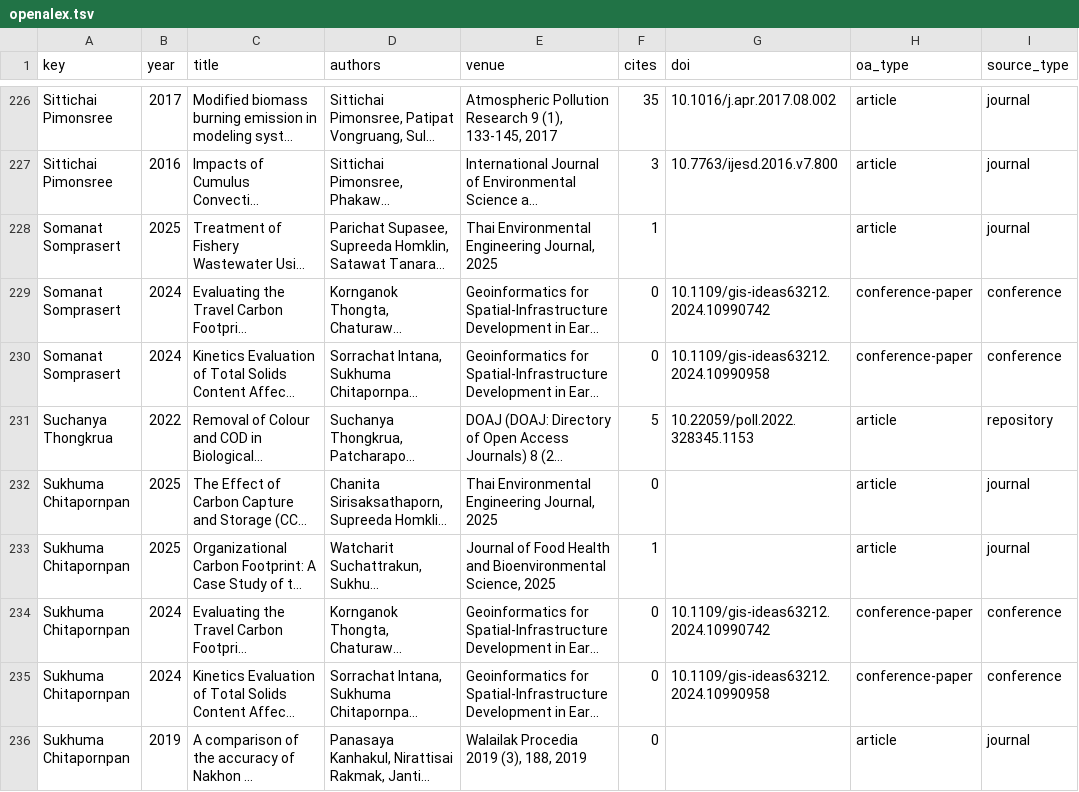
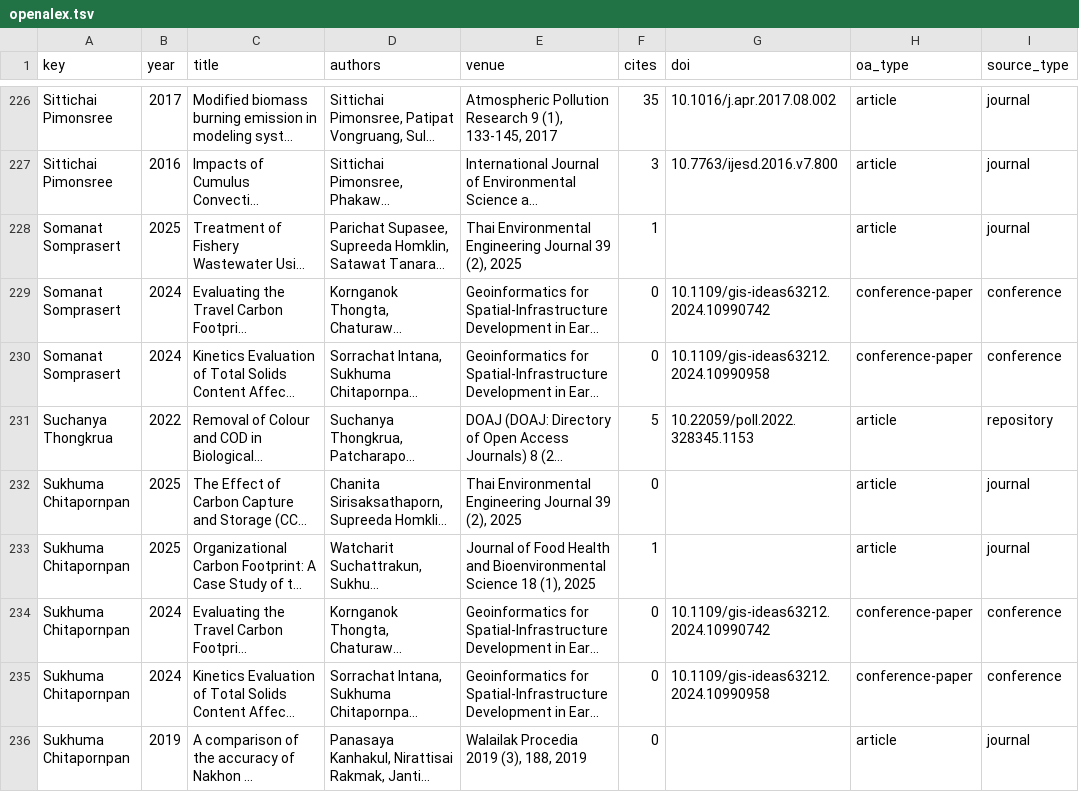
Before and after one commit to smalltee2/seen-faculty-screening, a TSV file: data/openalex.tsv, drawn as a sheet; only a part is shown, gaps mark what is left out; long unchanged cells end in …; the diff covers the shown part only; the diff names each change by its address in the sheet, - before the commit and + after, or states it on an @@ line.

```diff
--- a/data/openalex.tsv
+++ b/data/openalex.tsv
-E228 (venue): …Environmental Engineering Journal, 2025
+E228 (venue): …Environmental Engineering Journal 39 (2), 2025
-E232 (venue): …Environmental Engineering Journal, 2025
+E232 (venue): …Environmental Engineering Journal 39 (2), 2025
-E233 (venue): …and Bioenvironmental Science, 2025
+E233 (venue): …and Bioenvironmental Science 18 (1), 2025
```
Also changed, not shown: 68 edited cells elsewhere in this file, data/scopus.tsv, 5 other files.
